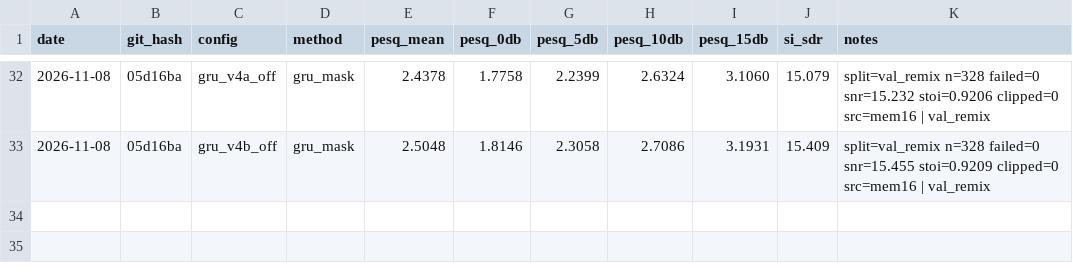
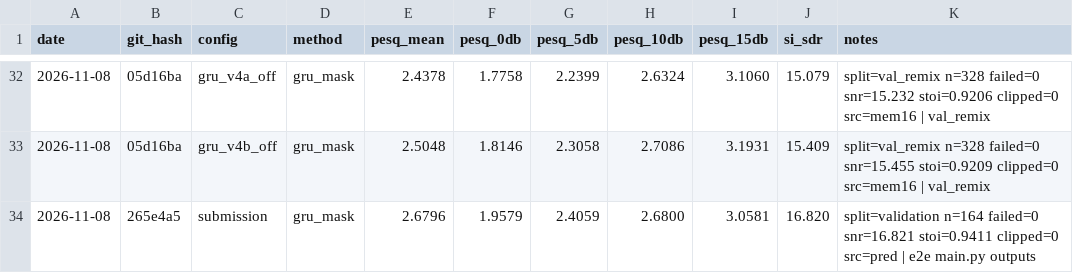
Before and after one commit to pauljh4323/SGSYS_13thTeam_NoiseReductionChallenge, a CSV file: results/experiments.csv, drawn as a sheet; only a part is shown, gaps mark what is left out.

```diff
--- a/results/experiments.csv
+++ b/results/experiments.csv
@@ -33 +33,2 @@ date,git_hash,config,method,pesq_mean,pesq_0db,pesq_5db,pesq_10db,pesq_15db,si_s
 2026-11-08,05d16ba,gru_v4b_off,gru_mask,2.5048,1.8146,2.3058,2.7086,3.1931,15.409,split=val_remix n=328 failed=0 snr=15.455 stoi=0.9209 clipped=0 src=mem16 | val_remix
+2026-11-08,265e4a5,submission,gru_mask,2.6796,1.9579,2.4059,2.6800,3.0581,16.820,split=validation n=164 failed=0 snr=16.821 stoi=0.9411 clipped=0 src=pred | e2e main.py outputs
```
Also changed, not shown: 4 other files.
